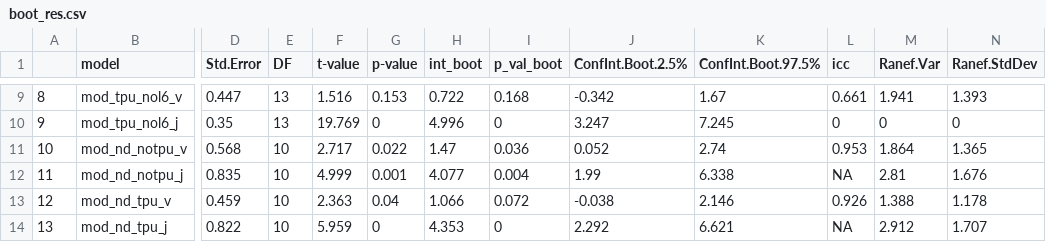
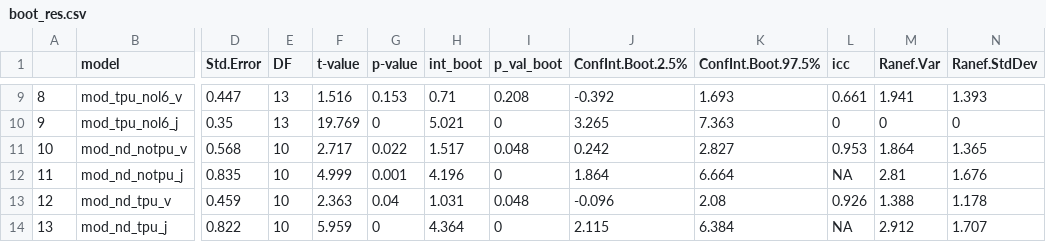
Before and after one commit to emmeliab/DAT_Proj, a CSV file: 5_Results/boot_res.csv, drawn as a sheet; only a part is shown, gaps mark what is left out; the diff covers the shown part only; the diff names each change by its address in the sheet, - before the commit and + after, or states it on an @@ line.

```diff
--- a/5_Results/boot_res.csv
+++ b/5_Results/boot_res.csv
-H9 (int_boot): 0.722
+H9 (int_boot): 0.71
-I9 (p_val_boot): 0.168
+I9 (p_val_boot): 0.208
-J9 (ConfInt.Boot.2.5%): -0.342
+J9 (ConfInt.Boot.2.5%): -0.392
-K9 (ConfInt.Boot.97.5%): 1.67
+K9 (ConfInt.Boot.97.5%): 1.693
-H10 (int_boot): 4.996
+H10 (int_boot): 5.021
-J10 (ConfInt.Boot.2.5%): 3.247
+J10 (ConfInt.Boot.2.5%): 3.265
-K10 (ConfInt.Boot.97.5%): 7.245
+K10 (ConfInt.Boot.97.5%): 7.363
-H11 (int_boot): 1.47
+H11 (int_boot): 1.517
-I11 (p_val_boot): 0.036
+I11 (p_val_boot): 0.048
-J11 (ConfInt.Boot.2.5%): 0.052
+J11 (ConfInt.Boot.2.5%): 0.242
-K11 (ConfInt.Boot.97.5%): 2.74
+K11 (ConfInt.Boot.97.5%): 2.827
-H12 (int_boot): 4.077
+H12 (int_boot): 4.196
-I12 (p_val_boot): 0.004
+I12 (p_val_boot): 0
-J12 (ConfInt.Boot.2.5%): 1.99
+J12 (ConfInt.Boot.2.5%): 1.864
-K12 (ConfInt.Boot.97.5%): 6.338
+K12 (ConfInt.Boot.97.5%): 6.664
-H13 (int_boot): 1.066
+H13 (int_boot): 1.031
-I13 (p_val_boot): 0.072
+I13 (p_val_boot): 0.048
-J13 (ConfInt.Boot.2.5%): -0.038
+J13 (ConfInt.Boot.2.5%): -0.096
-K13 (ConfInt.Boot.97.5%): 2.146
+K13 (ConfInt.Boot.97.5%): 2.08
-H14 (int_boot): 4.353
+H14 (int_boot): 4.364
-J14 (ConfInt.Boot.2.5%): 2.292
+J14 (ConfInt.Boot.2.5%): 2.115
-K14 (ConfInt.Boot.97.5%): 6.621
+K14 (ConfInt.Boot.97.5%): 6.384
```
Also changed, not shown: 32 edited cells elsewhere in this file, 11 other files.
